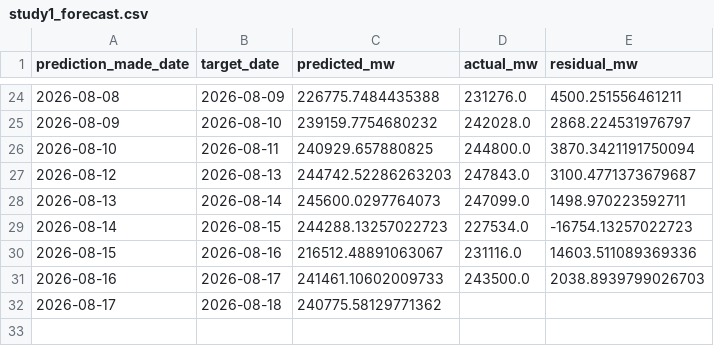
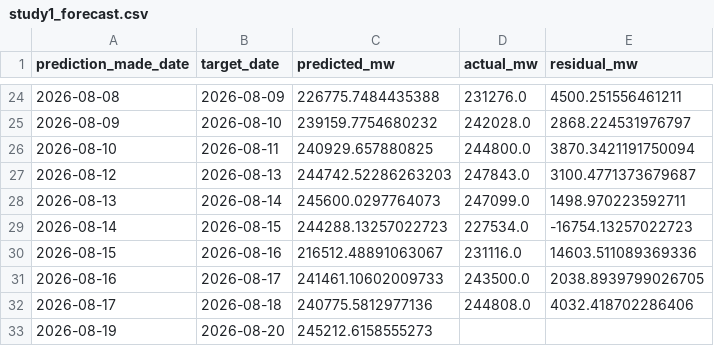
Before and after one commit to HalcyonVector/Grid-Sentinel, a CSV file: Dataset/predictions/study1_forecast.csv, drawn as a sheet; only a part is shown, gaps mark what is left out.

```diff
--- a/Dataset/predictions/study1_forecast.csv
+++ b/Dataset/predictions/study1_forecast.csv
@@ -30,3 +30,4 @@ prediction_made_date,target_date,predicted_mw,actual_mw,residual_mw
 2026-08-15,2026-08-16,216512.48891063067,231116.0,14603.511089369336
-2026-08-16,2026-08-17,241461.10602009733,243500.0,2038.8939799026703
-2026-08-17,2026-08-18,240775.58129771362,,
+2026-08-16,2026-08-17,241461.10602009733,243500.0,2038.8939799026705
+2026-08-17,2026-08-18,240775.5812977136,244808.0,4032.418702286406
+2026-08-19,2026-08-20,245212.6158555273,,
```
Also changed, not shown: 4 other files.
